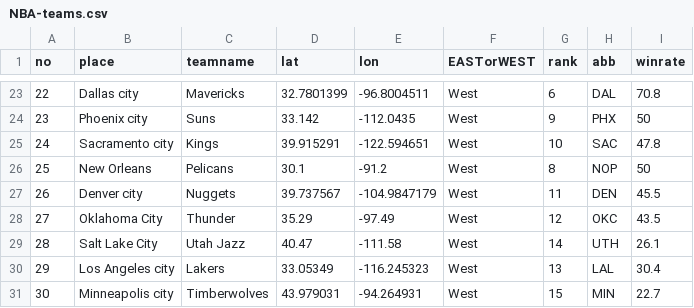
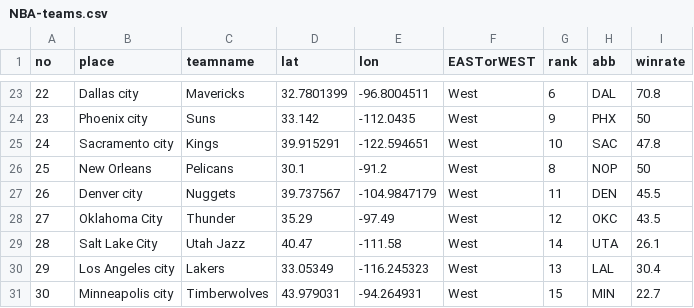
Before and after one commit to TaiwanStat/twstat-template, a CSV file: Team_4/data/NBA-teams.csv, drawn as a sheet; only a part is shown, gaps mark what is left out.

```diff
--- a/Team_4/data/NBA-teams.csv
+++ b/Team_4/data/NBA-teams.csv
@@ -28,3 +28,3 @@ no,place,teamname,lat,lon,EASTorWEST,rank,abb,winrate
 27,Oklahoma City,Thunder,35.29,-97.49,West,12,OKC,43.5
-28,Salt Lake City,Utah Jazz,40.47,-111.58,West,14,UTH,26.1
+28,Salt Lake City,Utah Jazz,40.47,-111.58,West,14,UTA,26.1
 29,Los Angeles city,Lakers,33.05349,-116.245323,West,13,LAL,30.4
```
Also changed, not shown: 2 other files.
